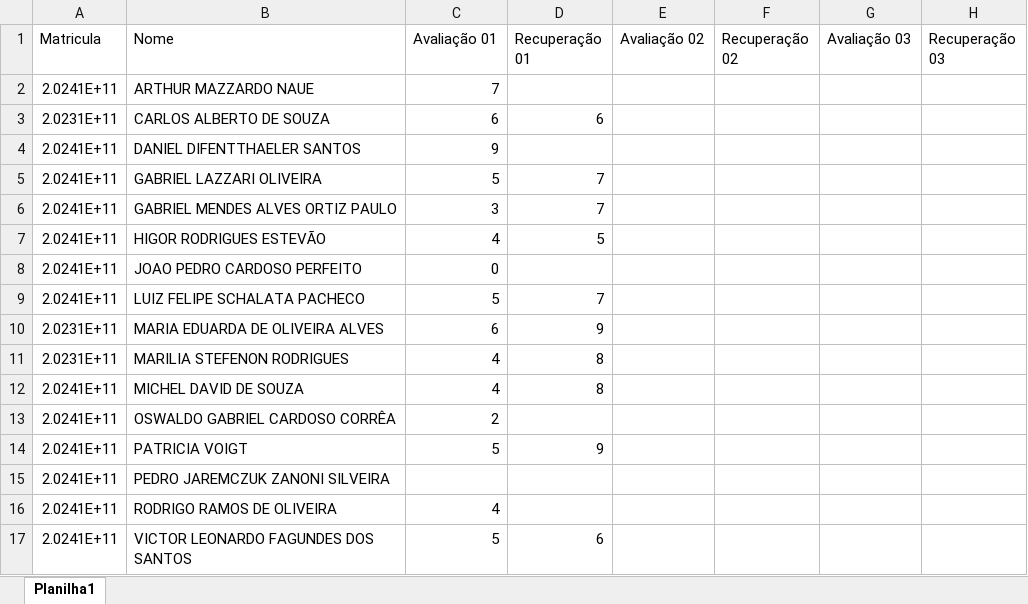
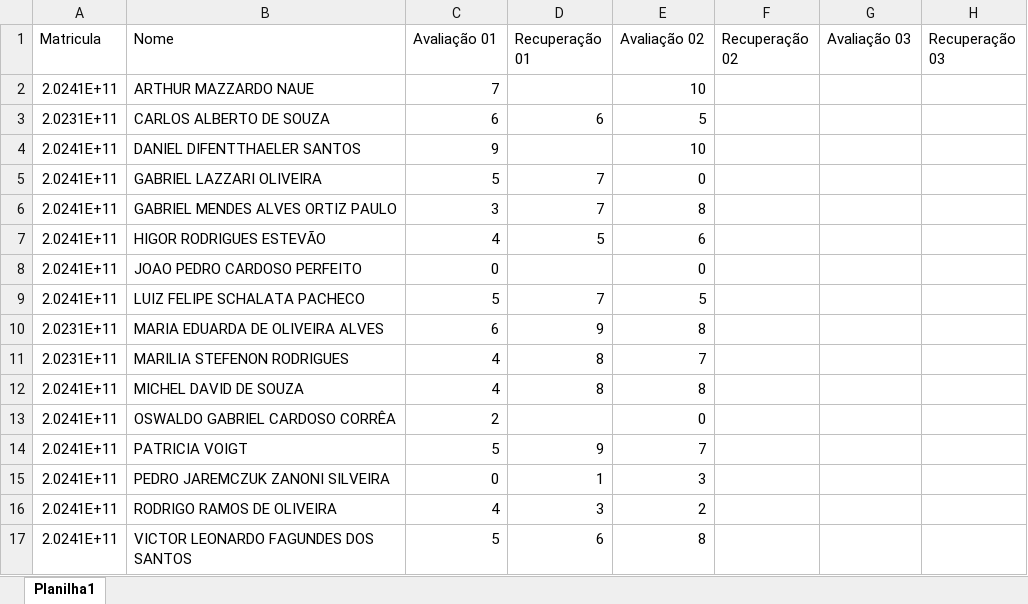
Before and after one commit to schalata/painel-notas, an Excel workbook: CST_EDA_2025.xlsx, sheet Planilha1, drawn as a sheet; values as stored, in another font and other column widths than the file's, no borders; the diff names each change by its address in the sheet, - before the commit and + after, or states it on an @@ line.

```diff
--- a/CST_EDA_2025.xlsx (sheet Planilha1)
+++ b/CST_EDA_2025.xlsx (sheet Planilha1)
-E2 (Avaliação 02): (empty)
+E2 (Avaliação 02): 10
-E3 (Avaliação 02): (empty)
+E3 (Avaliação 02): 5
-E4 (Avaliação 02): (empty)
+E4 (Avaliação 02): 10
-E5 (Avaliação 02): (empty)
+E5 (Avaliação 02): 0
-E6 (Avaliação 02): (empty)
+E6 (Avaliação 02): 8
-E7 (Avaliação 02): (empty)
+E7 (Avaliação 02): 6
-E8 (Avaliação 02): (empty)
+E8 (Avaliação 02): 0
-E9 (Avaliação 02): (empty)
+E9 (Avaliação 02): 5
-E10 (Avaliação 02): (empty)
+E10 (Avaliação 02): 8
-E11 (Avaliação 02): (empty)
+E11 (Avaliação 02): 7
-E12 (Avaliação 02): (empty)
+E12 (Avaliação 02): 8
-E13 (Avaliação 02): (empty)
+E13 (Avaliação 02): 0
-E14 (Avaliação 02): (empty)
+E14 (Avaliação 02): 7
-C15 (Avaliação 01): (empty)
+C15 (Avaliação 01): 0
-D15 (Recuperação 01): (empty)
+D15 (Recuperação 01): 1
-E15 (Avaliação 02): (empty)
+E15 (Avaliação 02): 3
-D16 (Recuperação 01): (empty)
+D16 (Recuperação 01): 3
-E16 (Avaliação 02): (empty)
+E16 (Avaliação 02): 2
-E17 (Avaliação 02): (empty)
+E17 (Avaliação 02): 8
```
Also changed, not shown: CST_ATP_2025.xlsx, INF_ALP_2025.xlsx, 2 other files.
